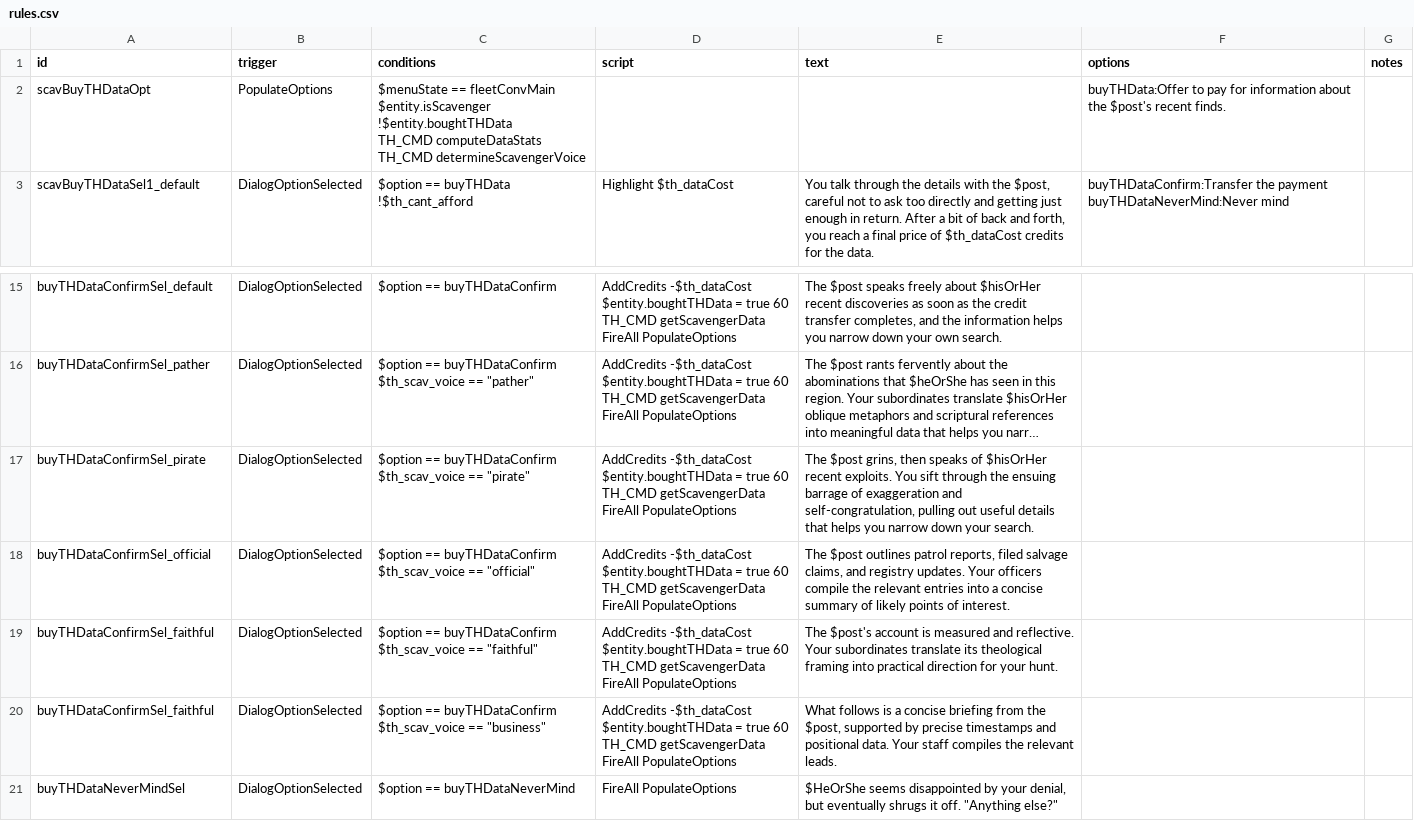
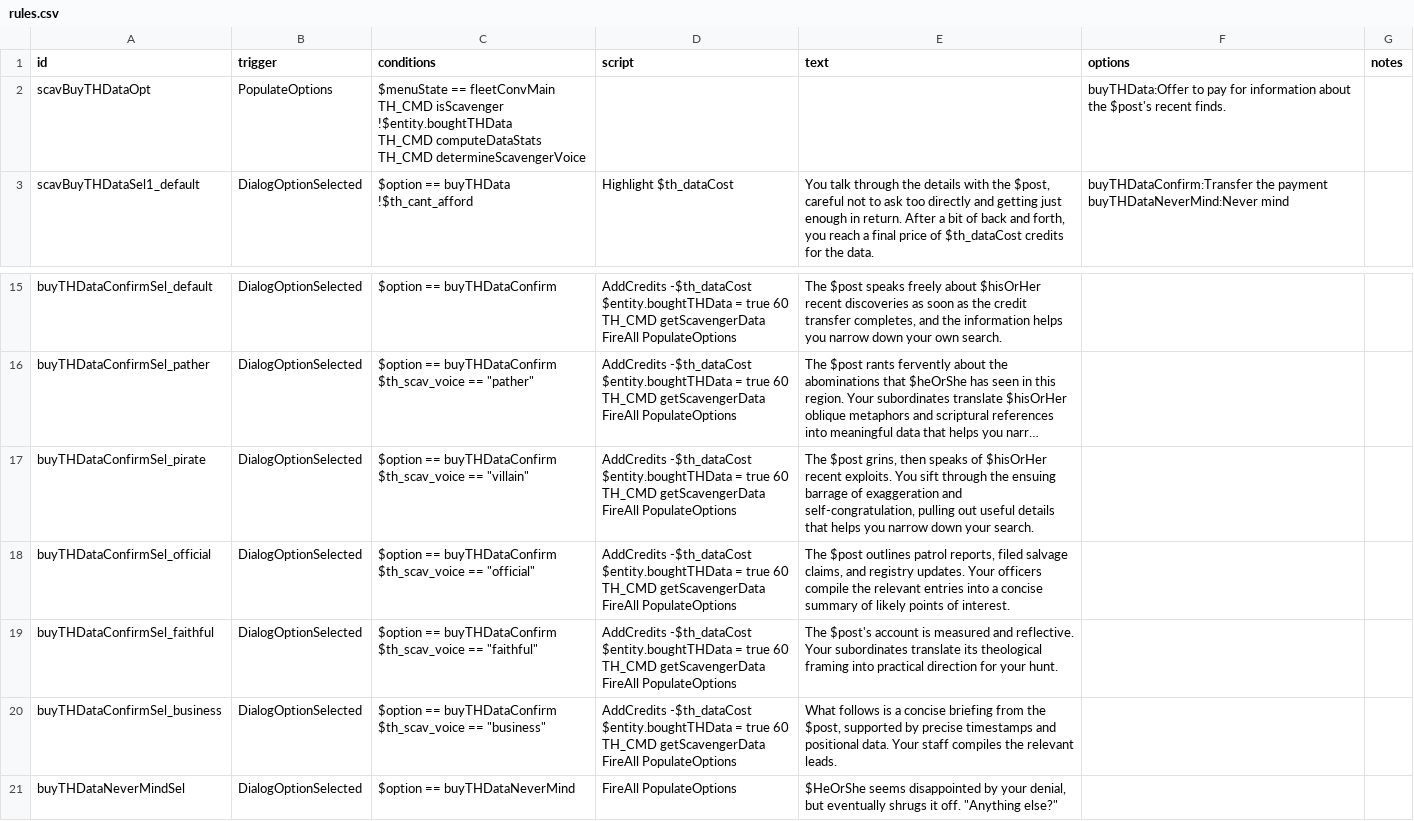
Before and after one commit to spinloki/TreasureHunt, a CSV file: data/campaign/rules.csv, drawn as a sheet; only a part is shown, gaps mark what is left out; long unchanged cells end in …; ↵ is a line break in a cell; the diff names each change by its address in the sheet, - before the commit and + after, or states it on an @@ line.

Commit message:
Distinguish vanilla scavenger from TH scavenger, which doesn't sell HT data unless they are also a vanilla scavenger

```diff
--- a/data/campaign/rules.csv
+++ b/data/campaign/rules.csv
-C2 (conditions): …== fleetConvMain ↵ $entity.isScavenger ↵ !$entity.boughtTHData ↵ TH_CMD…
+C2 (conditions): …== fleetConvMain ↵ TH_CMD isScavenger ↵ !$entity.boughtTHData ↵ TH_CMD…
-C17 (conditions): …$th_scav_voice == "pirate"
+C17 (conditions): …$th_scav_voice == "villain"
-A20 (id): buyTHDataConfirmSel_faithful
+A20 (id): buyTHDataConfirmSel_business
```
Also changed, not shown: 4 other files.
